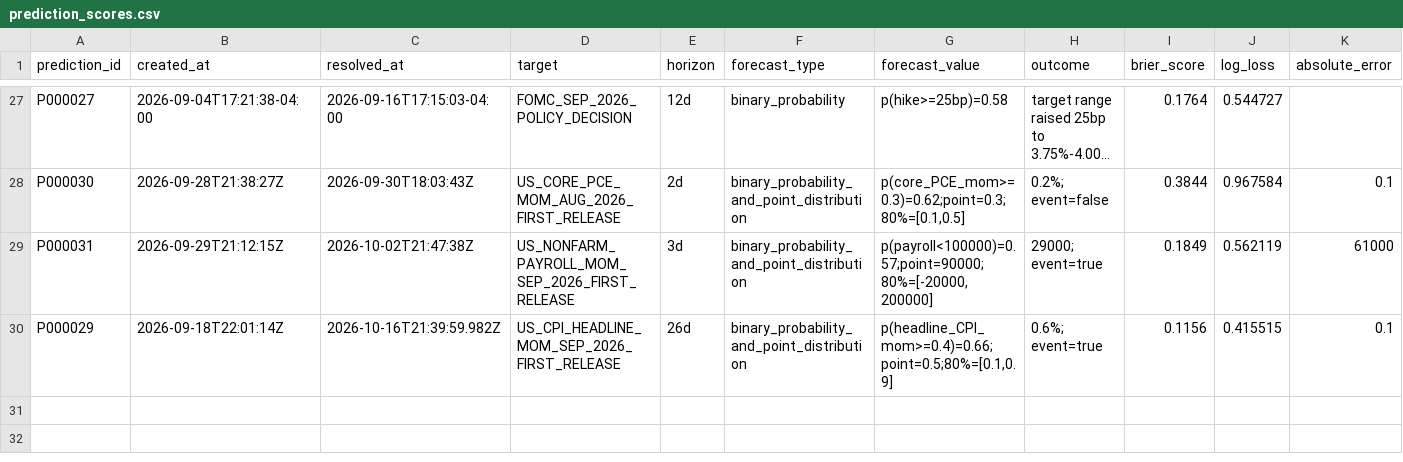
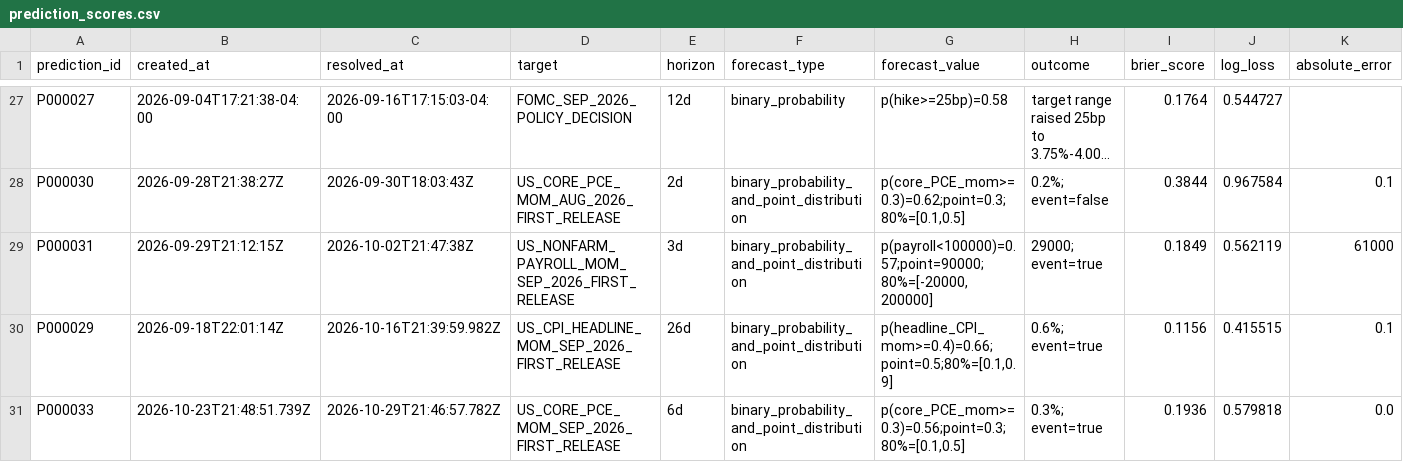
Before and after one commit to 6t8hggfm44-tech/persistent-thinking-using-market-data, a CSV file: evaluations/prediction_scores.csv, drawn as a sheet; only a part is shown, gaps mark what is left out; long unchanged cells end in …; rows hold the shown columns only; the diff names each change by its address in the sheet, - before the commit and + after, or states it on an @@ line.

Commit message:
Resolve P000033 against first BEA September core PCE release and score prospectively frozen forecast

```diff
--- a/evaluations/prediction_scores.csv
+++ b/evaluations/prediction_scores.csv
+row 31: P000033 | 2026-10-23T21:48:51.739Z | 2026-10-29T21:46:57.782Z | US_CORE_PCE_MOM_SEP_2026_FIRST_RELEASE | 6d | binary_probability_and_point_distribution | p(core_PCE_mom>=0.3)=0.56;point=0.3;80%=[0.1,0.5] | 0.3%; event=true | 0.1936 | 0.579818 | 0.0
```
Also changed, not shown: 1 other file.
